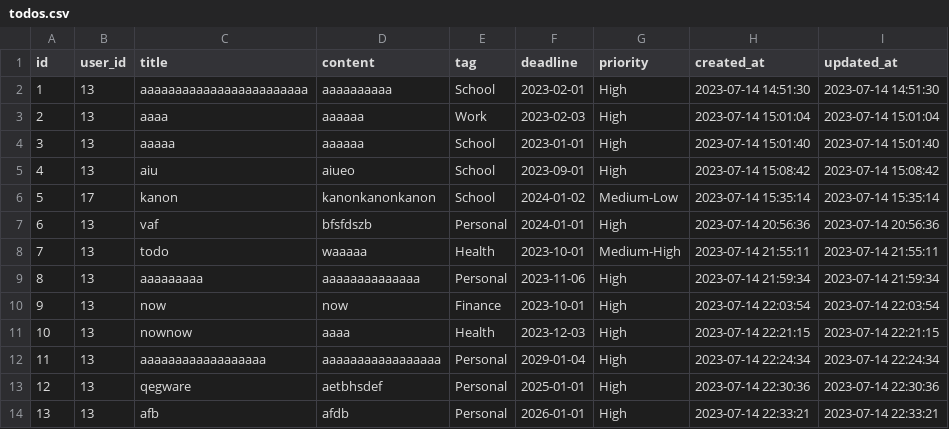
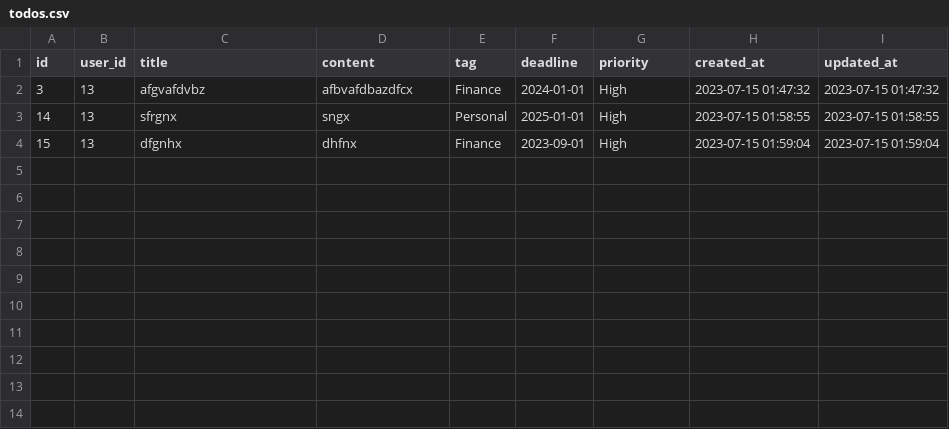
Before and after one commit to Maikooon/Final_todolist, a CSV file: todolist/todos.csv, drawn as a sheet.

```diff
--- a/todolist/todos.csv
+++ b/todolist/todos.csv
@@ -1,14 +1,4 @@
 id, user_id, title, content, tag, deadline, priority, created_at, updated_at
-1,13,aaaaaaaaaaaaaaaaaaaaaaaa,aaaaaaaaaa,School,2023-02-01,High,2023-07-14 14:51:30,2023-07-14 14:51:30
-2,13,aaaa,aaaaaa,Work,2023-02-03,High,2023-07-14 15:01:04,2023-07-14 15:01:04
-3,13,aaaaa,aaaaaa,School,2023-01-01,High,2023-07-14 15:01:40,2023-07-14 15:01:40
-4,13,aiu,aiueo,School,2023-09-01,High,2023-07-14 15:08:42,2023-07-14 15:08:42
-5,17,kanon,kanonkanonkanon,School,2024-01-02,Medium-Low,2023-07-14 15:35:14,2023-07-14 15:35:14
-6,13,vaf,bfsfdszb,Personal,2024-01-01,High,2023-07-14 20:56:36,2023-07-14 20:56:36
-7,13,todo,waaaaa,Health,2023-10-01,Medium-High,2023-07-14 21:55:11,2023-07-14 21:55:11
-8,13,aaaaaaaaa,aaaaaaaaaaaaaa,Personal,2023-11-06,High,2023-07-14 21:59:34,2023-07-14 21:59:34
-9,13,now,now,Finance,2023-10-01,High,2023-07-14 22:03:54,2023-07-14 22:03:54
-10,13,nownow,aaaa,Health,2023-12-03,High,2023-07-14 22:21:15,2023-07-14 22:21:15
-11,13,aaaaaaaaaaaaaaaaaa,aaaaaaaaaaaaaaaaa,Personal,2029-01-04,High,2023-07-14 22:24:34,2023-07-14 22:24:34
-12,13,qegware,aetbhsdef,Personal,2025-01-01,High,2023-07-14 22:30:36,2023-07-14 22:30:36
-13,13,afb,afdb,Personal,2026-01-01,High,2023-07-14 22:33:21,2023-07-14 22:33:21
+3,13,afgvafdvbz,afbvafdbazdfcx,Finance,2024-01-01,High,2023-07-15 01:47:32,2023-07-15 01:47:32
+14,13,sfrgnx,sngx,Personal,2025-01-01,High,2023-07-15 01:58:55,2023-07-15 01:58:55
+15,13,dfgnhx,dhfnx,Finance,2023-09-01,High,2023-07-15 01:59:04,2023-07-15 01:59:04
```
Also changed, not shown: todolist/Archive.csv, 5 other files.
